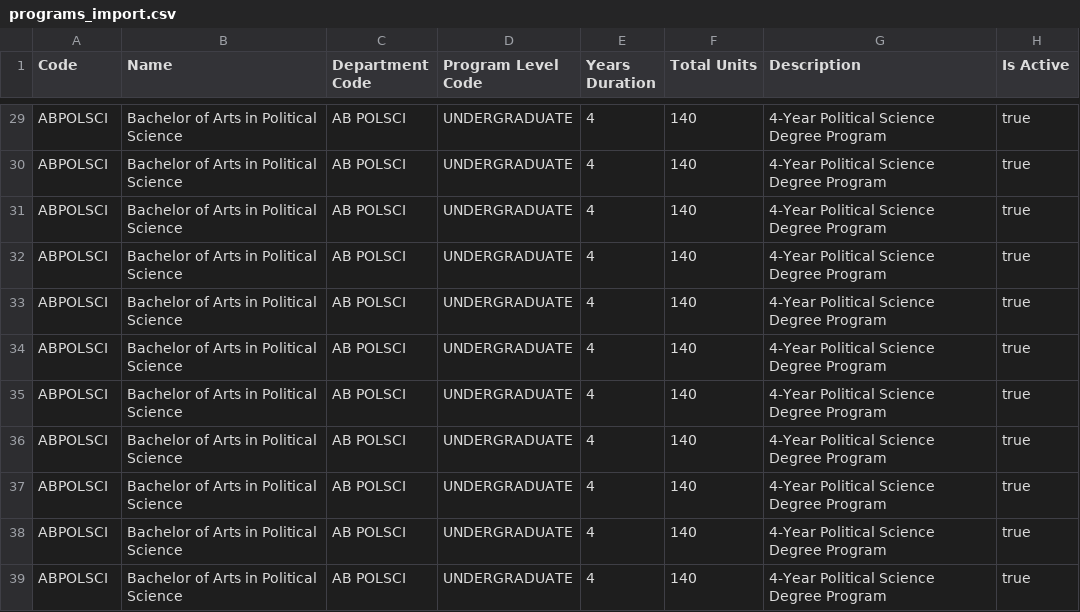
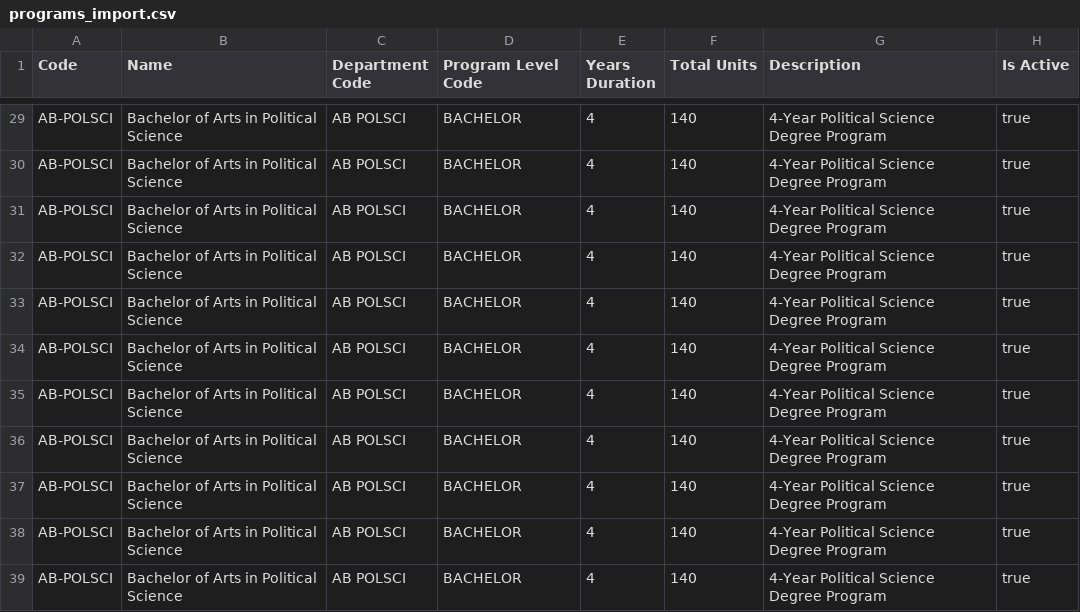
Before and after one commit to DoNotBeLazyyy/project-application, a CSV file: public/samples/programs_import.csv, drawn as a sheet; only a part is shown, gaps mark what is left out; the diff covers the shown part only; the diff names each change by its address in the sheet, - before the commit and + after, or states it on an @@ line.

Commit message:
fix(samples): update program level code to BACHELOR and political science code to AB-POLSCI in programs_import.csv

```diff
--- a/public/samples/programs_import.csv
+++ b/public/samples/programs_import.csv
-A29:A39 (Code): ABPOLSCI
+A29:A39 (Code): AB-POLSCI
-D29:D39 (Program Level Code): UNDERGRADUATE
+D29:D39 (Program Level Code): BACHELOR
```
Also changed, not shown: 31 edited cells elsewhere in this file.
